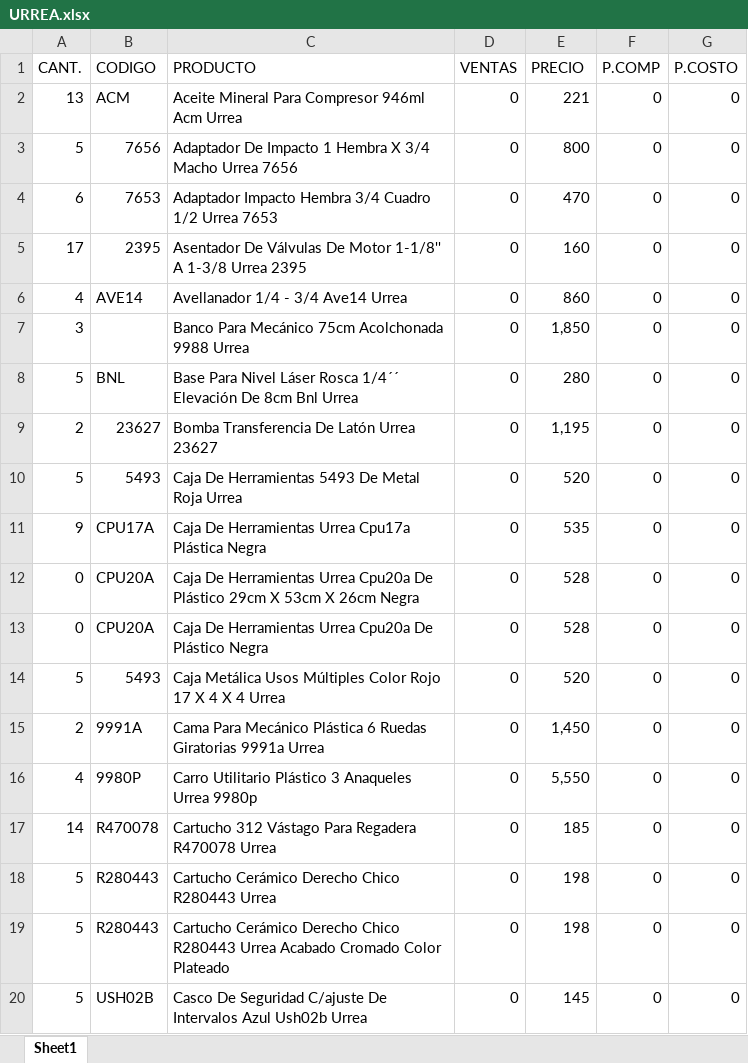
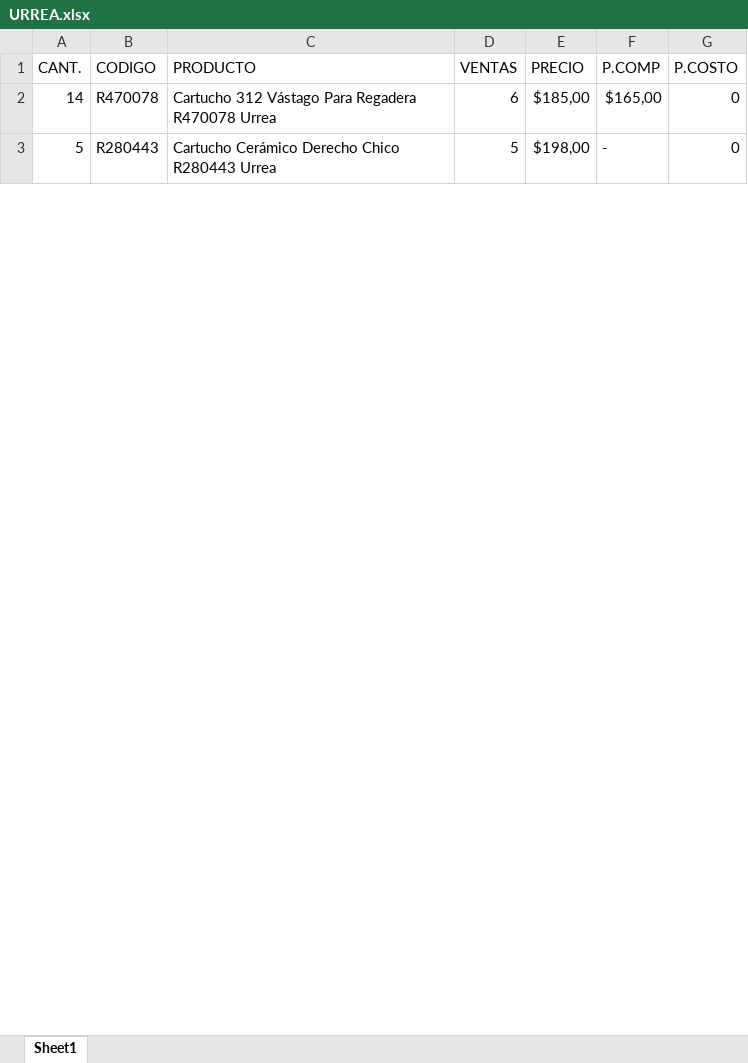
Before and after one commit to ElmerRCH/api-mercadolibre, an Excel workbook: data_excel/urrea/URREA.xlsx, sheet Sheet1, drawn as a sheet; only a part is shown; values as stored, in another font and other column widths than the file's, no cell formats; removed rows and columns are numbered as before the commit, all else as after; the diff covers the shown part only; the diff names each change by its address in the sheet, - before the commit and + after, or states it on an @@ line.

```diff
--- a/data_excel/urrea/URREA.xlsx (sheet Sheet1)
+++ b/data_excel/urrea/URREA.xlsx (sheet Sheet1)
-row 2: 13 | ACM | Aceite Mineral Para Compresor 946ml Acm Urrea | 0 | 221 | 0 | 0
-row 3: 5 | 7656 | Adaptador De Impacto 1 Hembra X 3/4 Macho Urrea 7656 | 0 | 800 | 0 | 0
-row 4: 6 | 7653 | Adaptador Impacto Hembra 3/4 Cuadro 1/2 Urrea 7653 | 0 | 470 | 0 | 0
-row 5: 17 | 2395 | Asentador De Válvulas De Motor 1-1/8'' A 1-3/8 Urrea 2395 | 0 | 160 | 0 | 0
-row 6: 4 | AVE14 | Avellanador 1/4 - 3/4 Ave14 Urrea | 0 | 860 | 0 | 0
-row 7: 3 |  | Banco Para Mecánico 75cm Acolchonada 9988 Urrea | 0 | 1,850 | 0 | 0
-row 8: 5 | BNL | Base Para Nivel Láser Rosca 1/4´´ Elevación De 8cm Bnl Urrea | 0 | 280 | 0 | 0
-row 9: 2 | 23627 | Bomba Transferencia De Latón Urrea 23627 | 0 | 1,195 | 0 | 0
-row 10: 5 | 5493 | Caja De Herramientas 5493 De Metal Roja Urrea | 0 | 520 | 0 | 0
-row 11: 9 | CPU17A | Caja De Herramientas Urrea Cpu17a Plástica Negra | 0 | 535 | 0 | 0
-row 12: 0 | CPU20A | Caja De Herramientas Urrea Cpu20a De Plástico 29cm X 53cm X 26cm Negra | 0 | 528 | 0 | 0
-row 13: 0 | CPU20A | Caja De Herramientas Urrea Cpu20a De Plástico Negra | 0 | 528 | 0 | 0
-row 14: 5 | 5493 | Caja Metálica Usos Múltiples Color Rojo 17 X 4 X 4 Urrea | 0 | 520 | 0 | 0
-row 15: 2 | 9991A | Cama Para Mecánico Plástica 6 Ruedas Giratorias 9991a Urrea | 0 | 1,450 | 0 | 0
-row 16: 4 | 9980P | Carro Utilitario Plástico 3 Anaqueles Urrea 9980p | 0 | 5,550 | 0 | 0
-D2 (VENTAS): 0
+D2 (VENTAS): 6
-E2 (PRECIO): 185
+E2 (PRECIO): $185,00
-F2 (P.COMP): 0
+F2 (P.COMP): $165,00
-D3 (VENTAS): 0
+D3 (VENTAS): 5
-E3 (PRECIO): 198
+E3 (PRECIO): $198,00
-F3 (P.COMP): 0
+F3 (P.COMP): -
-row 19: 5 | R280443 | Cartucho Cerámico Derecho Chico R280443 Urrea Acabado Cromado Color Plateado | 0 | 198 | 0 | 0
-row 20: 5 | USH02B | Casco De Seguridad C/ajuste De Intervalos Azul Ush02b Urrea | 0 | 145 | 0 | 0
```
Also changed, not shown: 6 added rows, 202 removed rows and 114 edited cells elsewhere in this sheet, cell formats, data_excel/bellota/bellota.xlsx, data_excel/bosch/bosch.xlsx, 21 other files.
